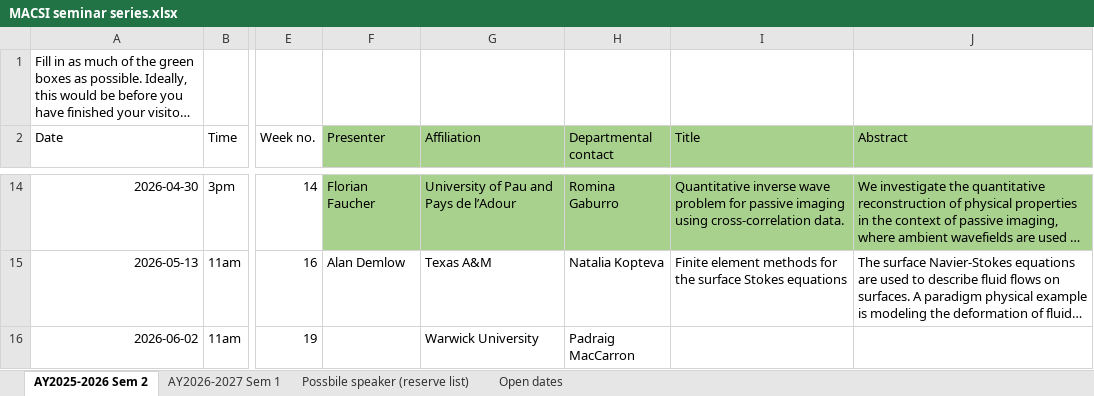
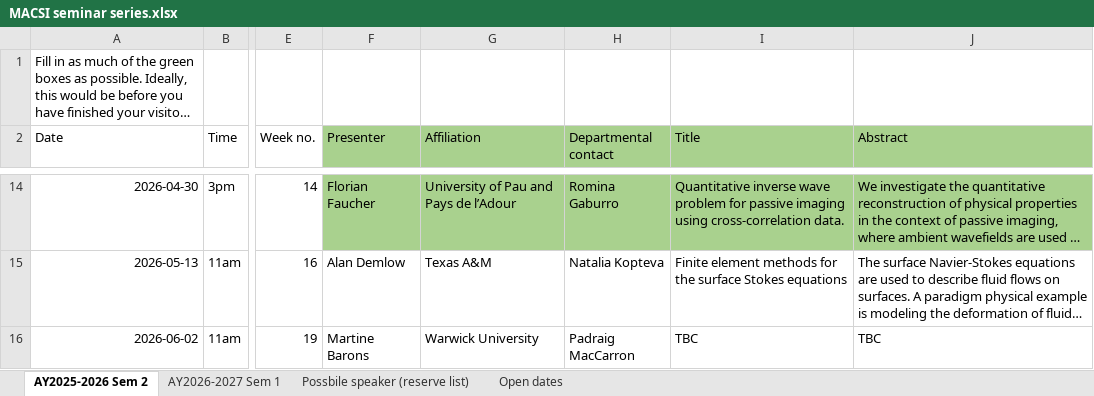
Before and after one commit to macsi-seminars/macsi-seminars.github.io, an Excel workbook: data/MACSI seminar series.xlsx, sheet AY2025-2026 Sem 2, drawn as a sheet; only a part is shown, gaps mark what is left out; long unchanged cells end in …; values as stored, in another font and other column widths than the file's, no borders; the diff names each change by its address in the sheet, - before the commit and + after, or states it on an @@ line.

Commit message:
updated PMC spkeakers name

```diff
--- a/data/MACSI seminar series.xlsx (sheet AY2025-2026 Sem 2)
+++ b/data/MACSI seminar series.xlsx (sheet AY2025-2026 Sem 2)
-F16 (Presenter): (empty)
+F16 (Presenter): Martine Barons
-I16 (Title): (empty)
+I16 (Title): TBC
-J16 (Abstract): (empty)
+J16 (Abstract): TBC
```
